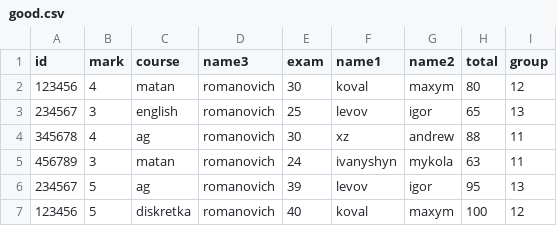
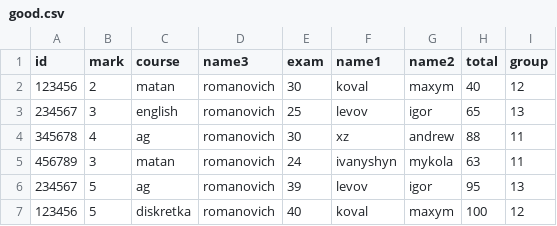
Before and after one commit to maxym-ko/cyb_python, a CSV file: 1_course/2_semester/labs/lab3/good.csv, drawn as a sheet.

```diff
--- a/1_course/2_semester/labs/lab3/good.csv
+++ b/1_course/2_semester/labs/lab3/good.csv
@@ -1,3 +1,3 @@
 id;mark;course;name3;exam;name1;name2;total;group
-123456;4;matan;romanovich;30;koval;maxym;80;12
+123456;2;matan;romanovich;30;koval;maxym;40;12
 234567;3;english;romanovich;25;levov;igor;65;13
```
Also changed, not shown: 3 other files.
